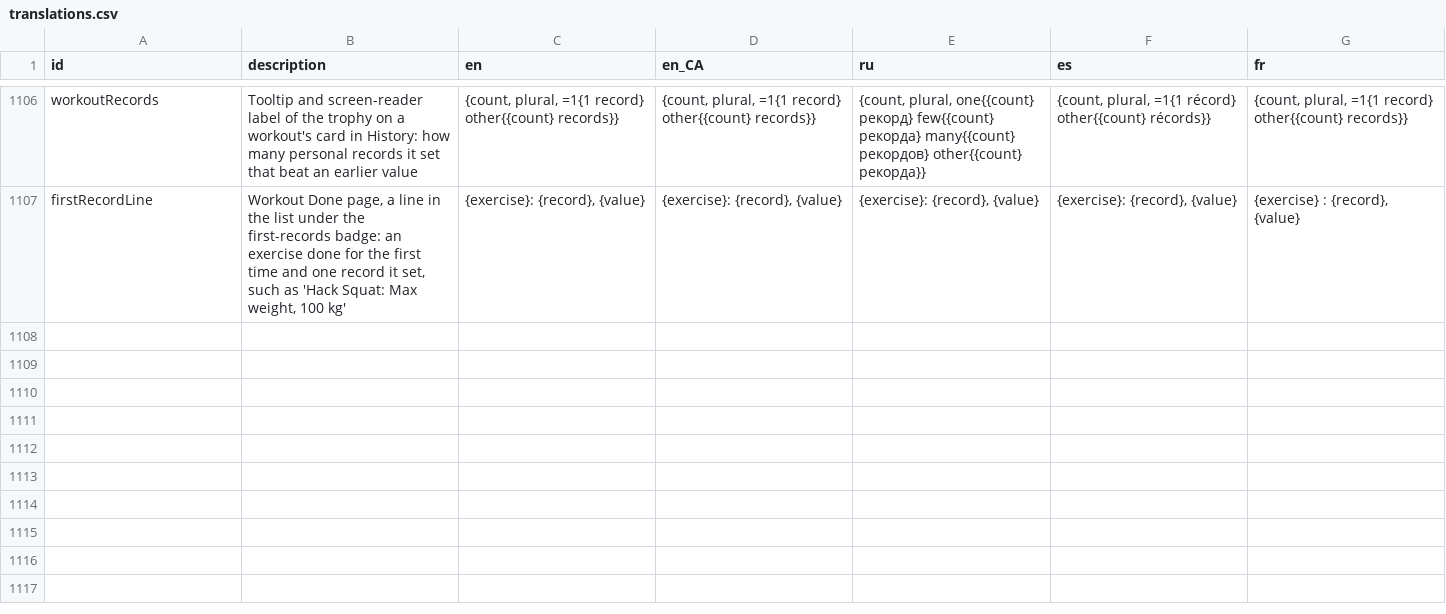
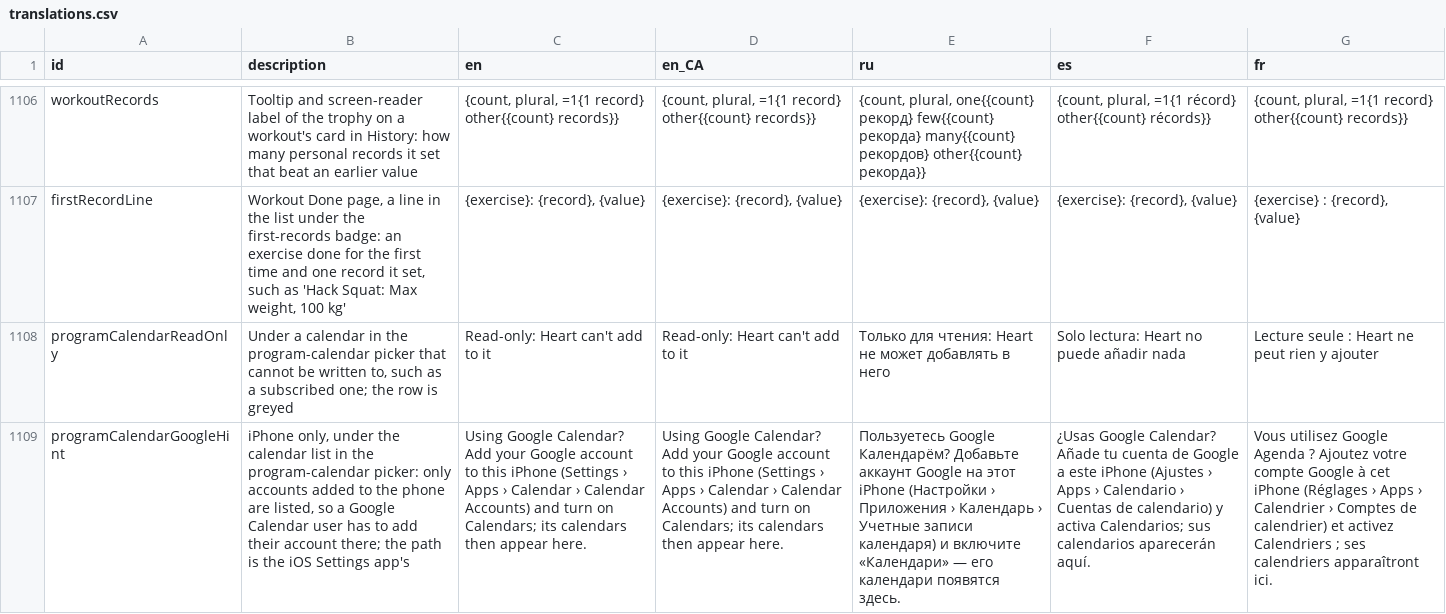
Before and after one commit to kit-g/heart-of-yours, a CSV file: shared/heart_language/scripts/translations.csv, drawn as a sheet; only a part is shown, gaps mark what is left out; the diff names each change by its address in the sheet, - before the commit and + after, or states it on an @@ line.

```diff
--- a/shared/heart_language/scripts/translations.csv
+++ b/shared/heart_language/scripts/translations.csv
+row 1108: programCalendarReadOnly | Under a calendar in the program-calendar picker that cannot be written to, such as a subscribed one; the row is greyed | Read-only: Heart can't add to it | Read-only: Heart can't add to it | Только для чтения: Heart не может добавлять в него | Solo lectura: Heart no puede añadir nada | Lecture seule : Heart ne peut rien y ajouter
+row 1109: programCalendarGoogleHint | iPhone only, under the calendar list in the program-calendar picker: only accounts added to the phone are listed, so a Google Calendar user has to add their account there; the path is the iOS Settings app's | Using Google Calendar? Add your Google account to this iPhone (Settings › Apps › Calendar › Calendar Accounts) and turn on Calendars; its calendars then appear here. | Using Google Calendar? Add your Google account to this iPhone (Settings › Apps › Calendar › Calendar Accounts) and turn on Calendars; its calendars then appear here. | Пользуетесь Google Календарём? Добавьте аккаунт Google на этот iPhone (Настройки › Приложения › Календарь › Учетные записи календаря) и включите «Календари» — его календари появятся здесь. | ¿Usas Google Calendar? Añade tu cuenta de Google a este iPhone (Ajustes › Apps › Calendario › Cuentas de calendario) y activa Calendarios; sus calendarios aparecerán aquí. | Vous utilisez Google Agenda ? Ajoutez votre compte Google à cet iPhone (Réglages › Apps › Calendrier › Comptes de calendrier) et activez Calendriers ; ses calendriers apparaîtront ici.
```
Also changed, not shown: 5 other files.
